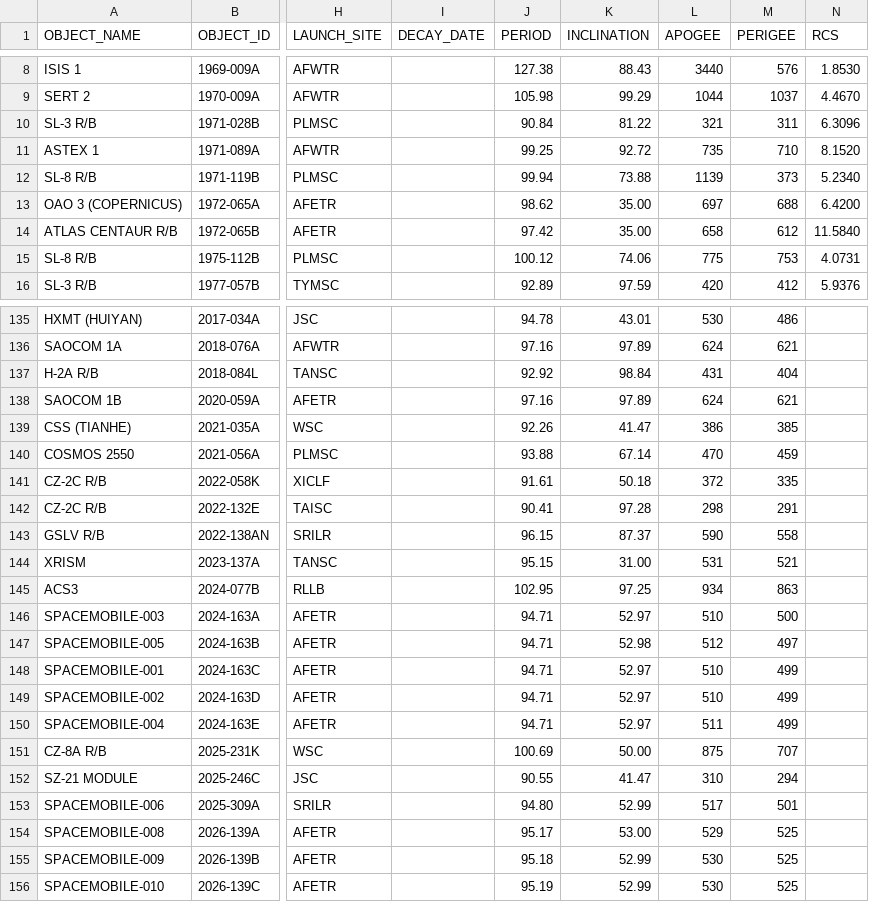
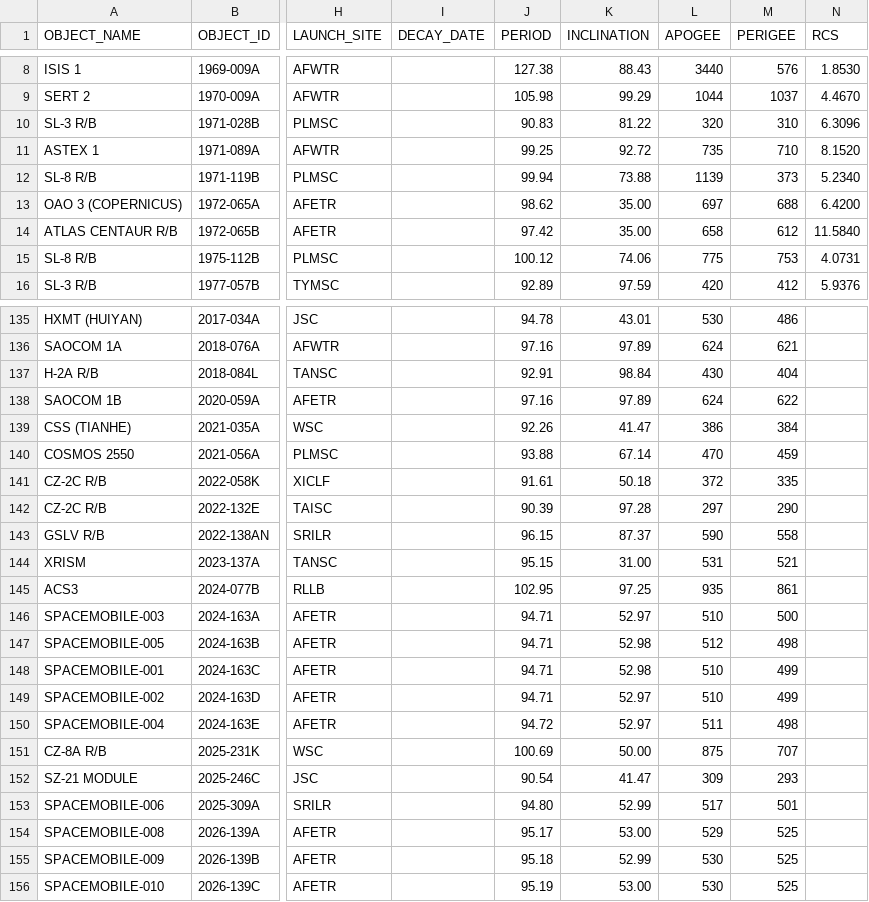
Before and after one commit to jimsBeam/my-map-satellite-mirror, a CSV file: docs/satcat-visual.csv, drawn as a sheet; only a part is shown, gaps mark what is left out; the diff covers the shown part only; the diff names each change by its address in the sheet, - before the commit and + after, or states it on an @@ line.

```diff
--- a/docs/satcat-visual.csv
+++ b/docs/satcat-visual.csv
-J10 (PERIOD): 90.84
+J10 (PERIOD): 90.83
-L10 (APOGEE): 321
+L10 (APOGEE): 320
-M10 (PERIGEE): 311
+M10 (PERIGEE): 310
-J137 (PERIOD): 92.92
+J137 (PERIOD): 92.91
-L137 (APOGEE): 431
+L137 (APOGEE): 430
-M138 (PERIGEE): 621
+M138 (PERIGEE): 622
-M139 (PERIGEE): 385
+M139 (PERIGEE): 384
-J142 (PERIOD): 90.41
+J142 (PERIOD): 90.39
-L142 (APOGEE): 298
+L142 (APOGEE): 297
-M142 (PERIGEE): 291
+M142 (PERIGEE): 290
-L145 (APOGEE): 934
+L145 (APOGEE): 935
-M145 (PERIGEE): 863
+M145 (PERIGEE): 861
-M147 (PERIGEE): 497
+M147 (PERIGEE): 498
-K148 (INCLINATION): 52.97
+K148 (INCLINATION): 52.98
-J150 (PERIOD): 94.71
+J150 (PERIOD): 94.72
-M150 (PERIGEE): 499
+M150 (PERIGEE): 498
-J152 (PERIOD): 90.55
+J152 (PERIOD): 90.54
-L152 (APOGEE): 310
+L152 (APOGEE): 309
-M152 (PERIGEE): 294
+M152 (PERIGEE): 293
-K156 (INCLINATION): 52.99
+K156 (INCLINATION): 53.00
```
Also changed, not shown: 21 edited cells elsewhere in this file, 2 other files.
